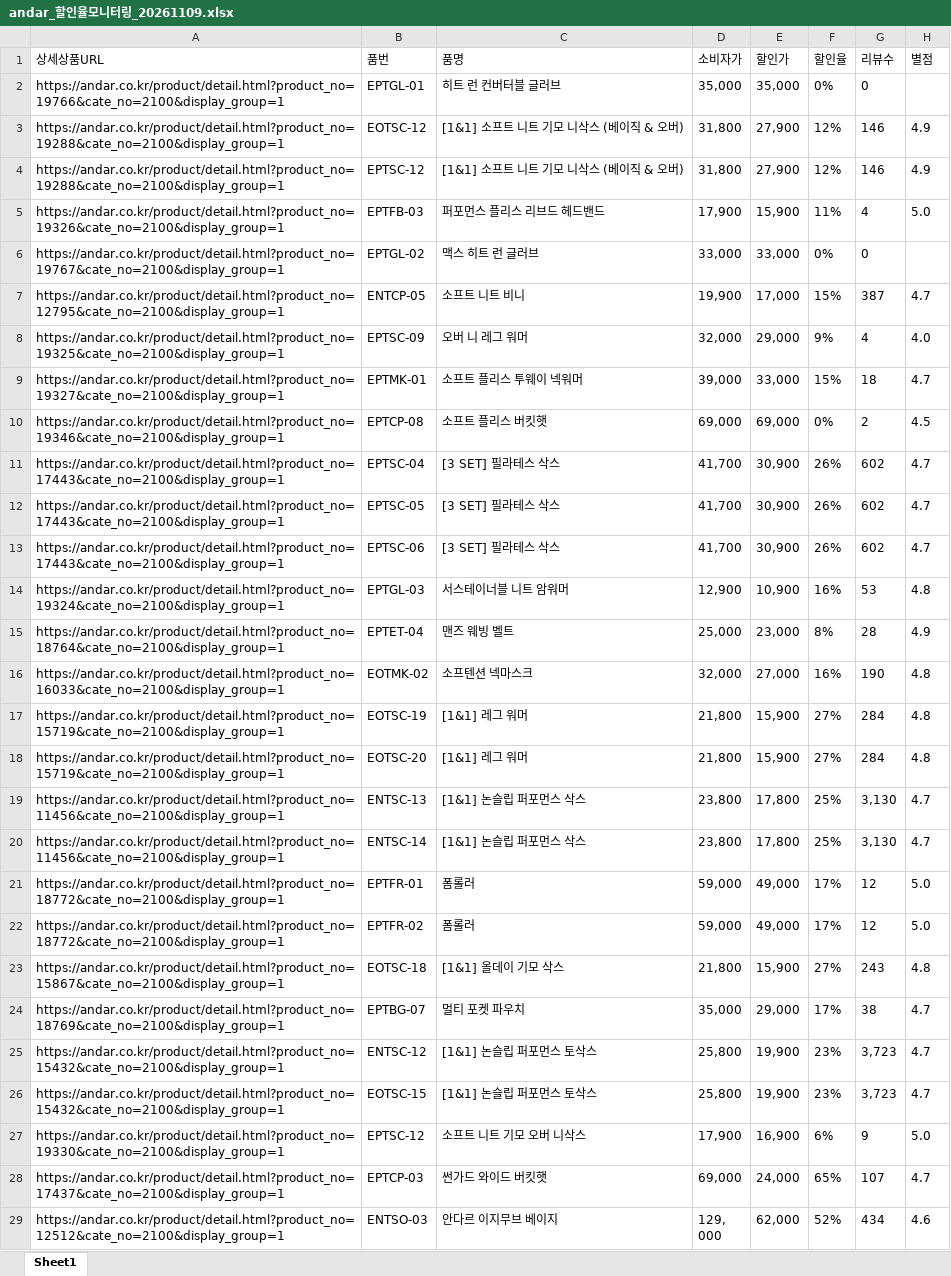
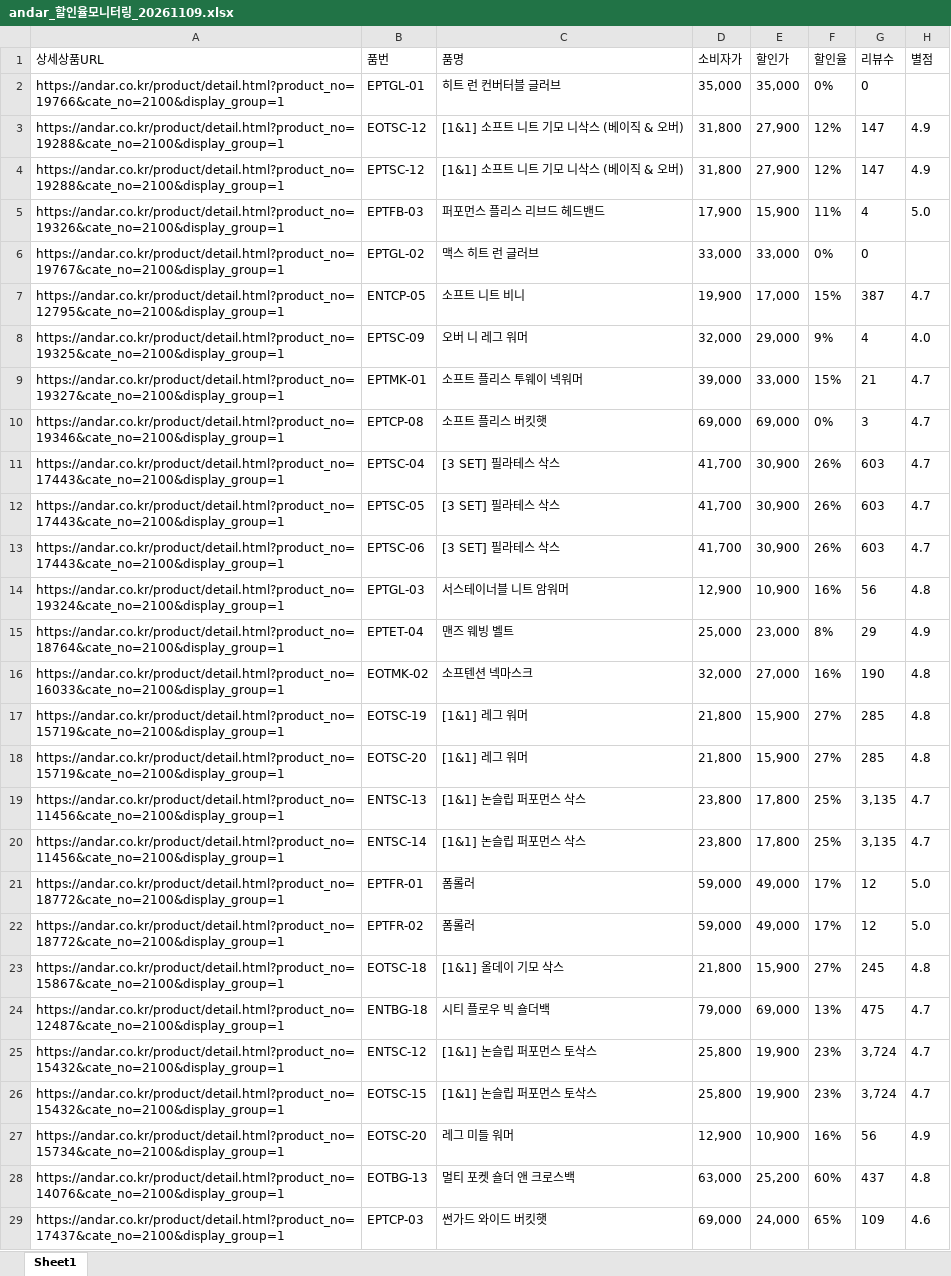
Before and after one commit to yupee-pretty/andar-scrape, an Excel workbook: results/andar_할인율모니터링_20261109.xlsx, sheet Sheet1, drawn as a sheet; only a part is shown; the shorter side is filled out with more unchanged rows; values as stored, in another font and other column widths than the file's, no borders; addresses are those after the commit; the diff covers the shown part only; the diff names each change by its address in the sheet, - before the commit and + after, or states it on an @@ line.

```diff
--- a/results/andar_할인율모니터링_20261109.xlsx (sheet Sheet1)
+++ b/results/andar_할인율모니터링_20261109.xlsx (sheet Sheet1)
-G3:G4 (리뷰수): 146
+G3:G4 (리뷰수): 147
-G9 (리뷰수): 18
+G9 (리뷰수): 21
-G10 (리뷰수): 2
+G10 (리뷰수): 3
-H10 (별점): 4.5
+H10 (별점): 4.7
-G11:G13 (리뷰수): 602
+G11:G13 (리뷰수): 603
-G14 (리뷰수): 53
+G14 (리뷰수): 56
-G15 (리뷰수): 28
+G15 (리뷰수): 29
-G17:G18 (리뷰수): 284
+G17:G18 (리뷰수): 285
-G19:G20 (리뷰수): 3,130
+G19:G20 (리뷰수): 3,135
-G23 (리뷰수): 243
+G23 (리뷰수): 245
@@ row 24 moved to row 51: https://andar.co.kr/product/detail.html?… @@
+row 24: https://andar.co.kr/product/detail.html?product_no=12487&cate_no=2100&display_group=1 | ENTBG-18 | 시티 플로우 빅 숄더백 | 79,000 | 69,000 | 13% | 475 | 4.7
-G25:G26 (리뷰수): 3,723
+G25:G26 (리뷰수): 3,724
@@ row 27 moved to row 115: https://andar.co.kr/product/detail.html?… @@
@@ row 40 moved to row 27: https://andar.co.kr/product/detail.html?… @@
@@ row 39 moved to row 28: https://andar.co.kr/product/detail.html?… @@
-G29 (리뷰수): 107
+G29 (리뷰수): 109
-H29 (별점): 4.7
+H29 (별점): 4.6
```
Also changed, not shown: 18 added rows, 18 removed rows, 47 moved rows and 6 edited cells elsewhere in this sheet.
